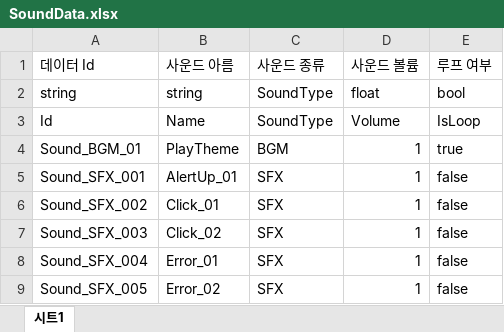
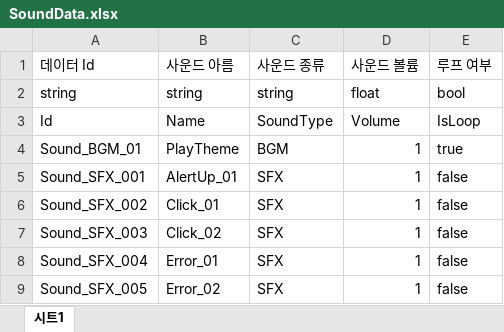
Before and after one commit to 6th-OzCooding/JewelThief, an Excel workbook: JsonConverter/ExcelFiles/SoundData.xlsx, sheet 시트1, drawn as a sheet; only a part is shown; values as stored, in another font and other column widths than the file's, no borders; conditional formats not drawn; the diff names each change by its address in the sheet, - before the commit and + after, or states it on an @@ line.

Commit message:
feat: Sound관련 메서드 추가, 사운드 - 경계 시스템 연동

```diff
--- a/JsonConverter/ExcelFiles/SoundData.xlsx (sheet 시트1)
+++ b/JsonConverter/ExcelFiles/SoundData.xlsx (sheet 시트1)
-C2 (사운드 종류): SoundType
+C2 (사운드 종류): string
```
Also changed, not shown: 10 other files.
